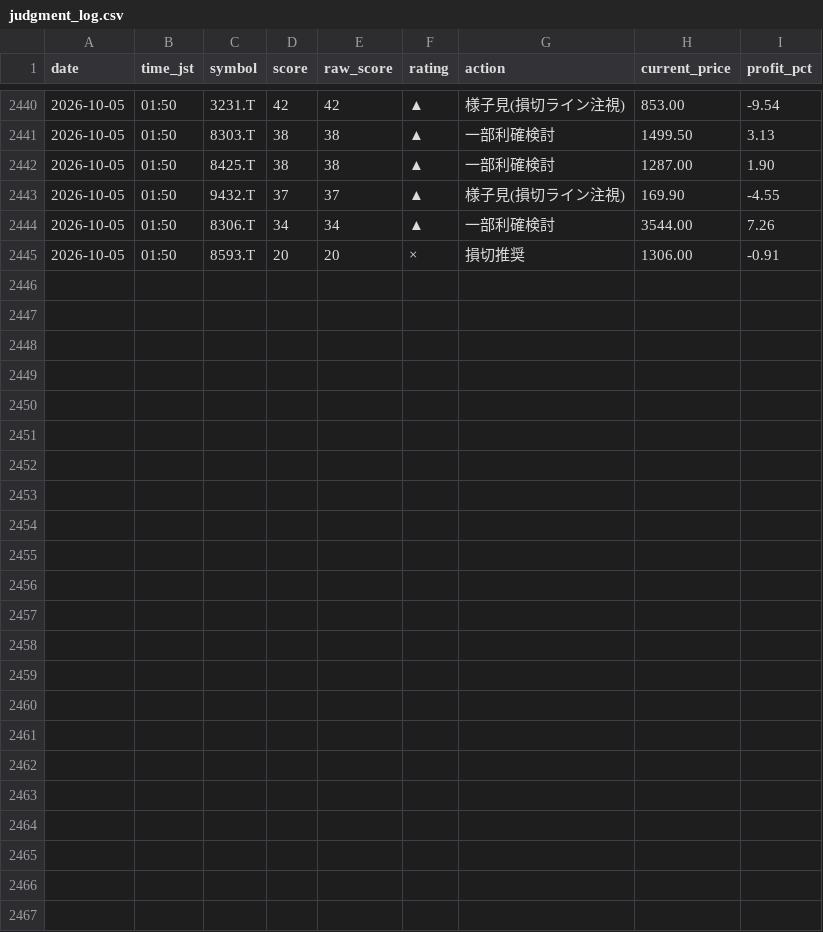
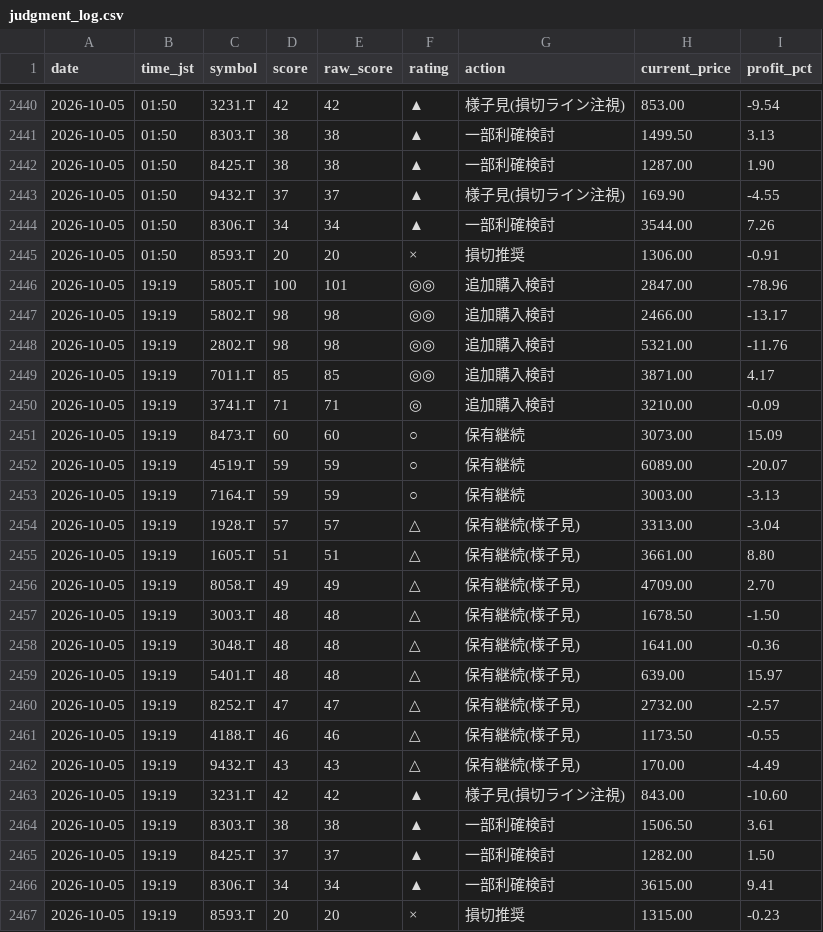
Before and after one commit to Maruko27o/stock-portfolio-analyzer, a CSV file: data/judgment_log.csv, drawn as a sheet; only a part is shown, gaps mark what is left out.

```diff
--- a/data/judgment_log.csv
+++ b/data/judgment_log.csv
@@ -2445 +2445,23 @@ date,time_jst,symbol,score,raw_score,rating,action,current_price,profit_pct
 2026-10-05,01:50,8593.T,20,20,×,損切推奨,1306.00,-0.91
+2026-10-05,19:19,5805.T,100,101,◎◎,追加購入検討,2847.00,-78.96
+2026-10-05,19:19,5802.T,98,98,◎◎,追加購入検討,2466.00,-13.17
+2026-10-05,19:19,2802.T,98,98,◎◎,追加購入検討,5321.00,-11.76
+2026-10-05,19:19,7011.T,85,85,◎◎,追加購入検討,3871.00,4.17
+2026-10-05,19:19,3741.T,71,71,◎,追加購入検討,3210.00,-0.09
+2026-10-05,19:19,8473.T,60,60,○,保有継続,3073.00,15.09
+2026-10-05,19:19,4519.T,59,59,○,保有継続,6089.00,-20.07
+2026-10-05,19:19,7164.T,59,59,○,保有継続,3003.00,-3.13
+2026-10-05,19:19,1928.T,57,57,△,保有継続(様子見),3313.00,-3.04
+2026-10-05,19:19,1605.T,51,51,△,保有継続(様子見),3661.00,8.80
+2026-10-05,19:19,8058.T,49,49,△,保有継続(様子見),4709.00,2.70
+2026-10-05,19:19,3003.T,48,48,△,保有継続(様子見),1678.50,-1.50
+2026-10-05,19:19,3048.T,48,48,△,保有継続(様子見),1641.00,-0.36
+2026-10-05,19:19,5401.T,48,48,△,保有継続(様子見),639.00,15.97
+2026-10-05,19:19,8252.T,47,47,△,保有継続(様子見),2732.00,-2.57
+2026-10-05,19:19,4188.T,46,46,△,保有継続(様子見),1173.50,-0.55
+2026-10-05,19:19,9432.T,43,43,△,保有継続(様子見),170.00,-4.49
+2026-10-05,19:19,3231.T,42,42,▲,様子見(損切ライン注視),843.00,-10.60
+2026-10-05,19:19,8303.T,38,38,▲,一部利確検討,1506.50,3.61
+2026-10-05,19:19,8425.T,37,37,▲,一部利確検討,1282.00,1.50
+2026-10-05,19:19,8306.T,34,34,▲,一部利確検討,3615.00,9.41
+2026-10-05,19:19,8593.T,20,20,×,損切推奨,1315.00,-0.23
```
Also changed, not shown: data/subscore_log.csv.
